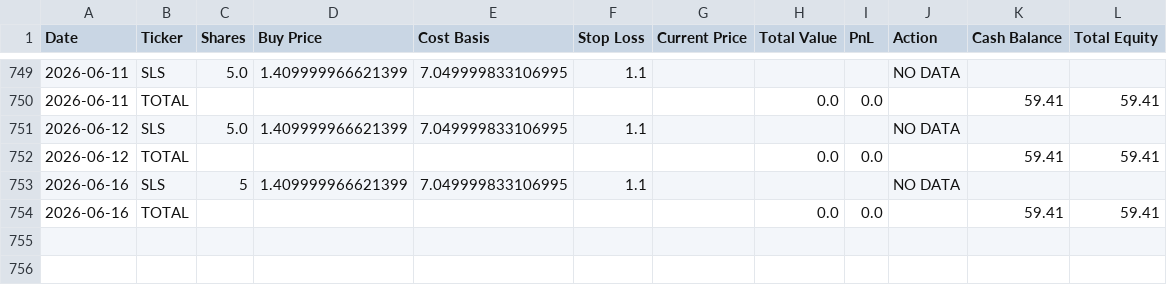
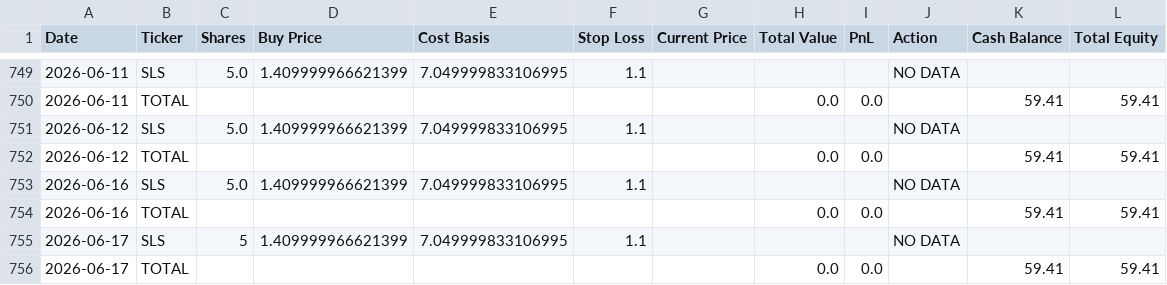
Before and after one commit to genPerms/ChatGPT-Micro-Cap-Experiment, a CSV file: Scripts and CSV Files/Daily Updates.csv, drawn as a sheet; only a part is shown, gaps mark what is left out.

```diff
--- a/Scripts and CSV Files/Daily Updates.csv
+++ b/Scripts and CSV Files/Daily Updates.csv
@@ -752,3 +752,5 @@ Date,Ticker,Shares,Buy Price,Cost Basis,Stop Loss,Current Price,Total Value,PnL,
 2026-06-12,TOTAL,,,,,,0.0,0.0,,59.41,59.41
-2026-06-16,SLS,5,1.409999966621399,7.049999833106995,1.1,,,,NO DATA,,
+2026-06-16,SLS,5.0,1.409999966621399,7.049999833106995,1.1,,,,NO DATA,,
 2026-06-16,TOTAL,,,,,,0.0,0.0,,59.41,59.41
+2026-06-17,SLS,5,1.409999966621399,7.049999833106995,1.1,,,,NO DATA,,
+2026-06-17,TOTAL,,,,,,0.0,0.0,,59.41,59.41
```
Also changed, not shown: Frontend/Baseline CSVs/russell.csv, Frontend/Baseline CSVs/sp500.csv, 1 other file.
